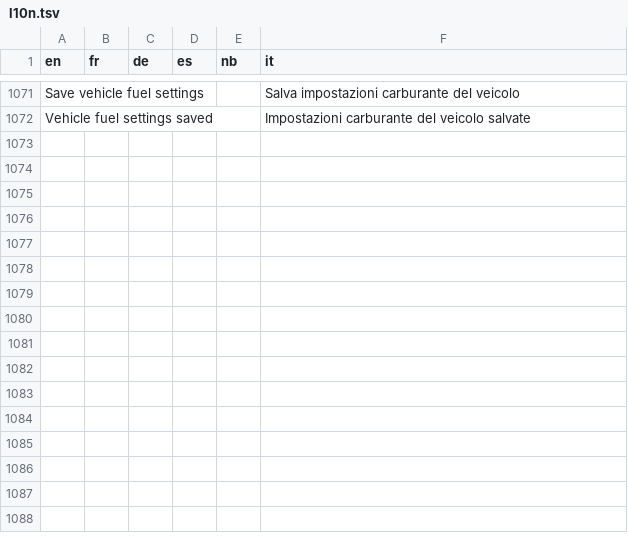
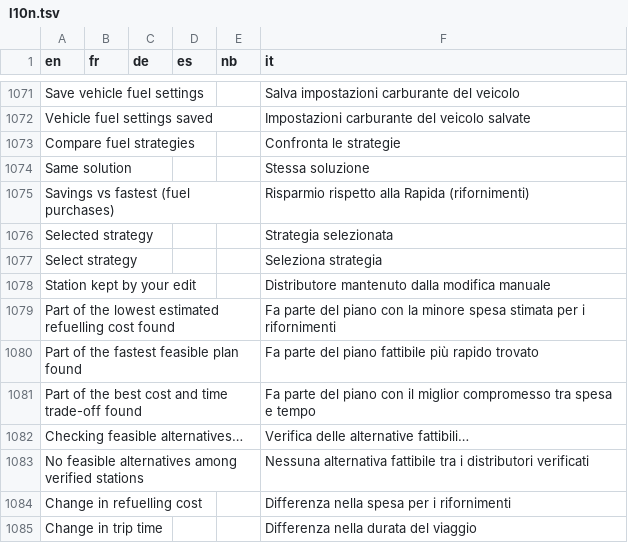
Before and after one commit to wi3ste/lionflow-mild, a TSV file: app/src/main/assets/l10n.tsv, drawn as a sheet; only a part is shown, gaps mark what is left out; the diff names each change by its address in the sheet, - before the commit and + after, or states it on an @@ line.

Commit message:
Restore station map layers and compare fuel strategies in the app

```diff
--- a/app/src/main/assets/l10n.tsv
+++ b/app/src/main/assets/l10n.tsv
+row 1073: Compare fuel strategies |  |  |  |  | Confronta le strategie
+row 1074: Same solution |  |  |  |  | Stessa soluzione
+row 1075: Savings vs fastest (fuel purchases) |  |  |  |  | Risparmio rispetto alla Rapida (rifornimenti)
+row 1076: Selected strategy |  |  |  |  | Strategia selezionata
+row 1077: Select strategy |  |  |  |  | Seleziona strategia
+row 1078: Station kept by your edit |  |  |  |  | Distributore mantenuto dalla modifica manuale
+row 1079: Part of the lowest estimated refuelling cost found |  |  |  |  | Fa parte del piano con la minore spesa stimata per i rifornimenti
+row 1080: Part of the fastest feasible plan found |  |  |  |  | Fa parte del piano fattibile più rapido trovato
+row 1081: Part of the best cost and time trade-off found |  |  |  |  | Fa parte del piano con il miglior compromesso tra spesa e tempo
+row 1082: Checking feasible alternatives… |  |  |  |  | Verifica delle alternative fattibili…
+row 1083: No feasible alternatives among verified stations |  |  |  |  | Nessuna alternativa fattibile tra i distributori verificati
+row 1084: Change in refuelling cost |  |  |  |  | Differenza nella spesa per i rifornimenti
+row 1085: Change in trip time |  |  |  |  | Differenza nella durata del viaggio
```
Also changed, not shown: 5 other files.
